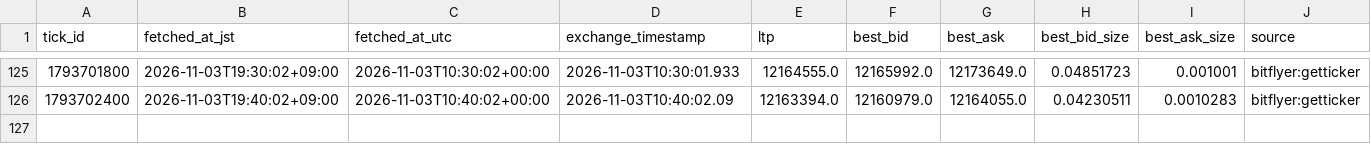
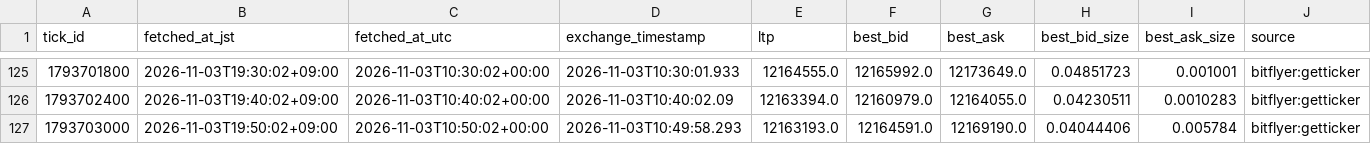
Before and after one commit to lily46/btc-paper-sim, a CSV file: state/market.csv, drawn as a sheet; only a part is shown, gaps mark what is left out; rows hold the shown columns only; the diff names each change by its address in the sheet, - before the commit and + after, or states it on an @@ line.

Commit message:
tick 1793703000 (2026-11-03T19:50:02+09:00) trades=0

```diff
--- a/state/market.csv
+++ b/state/market.csv
+row 127: 1793703000 | 2026-11-03T19:50:02+09:00 | 2026-11-03T10:50:02+00:00 | 2026-11-03T10:49:58.293 | 12163193.0 | 12164591.0 | 12169190.0 | 0.04044406 | 0.005784 | bitflyer:getticker
```
Also changed, not shown: 3 other files.
